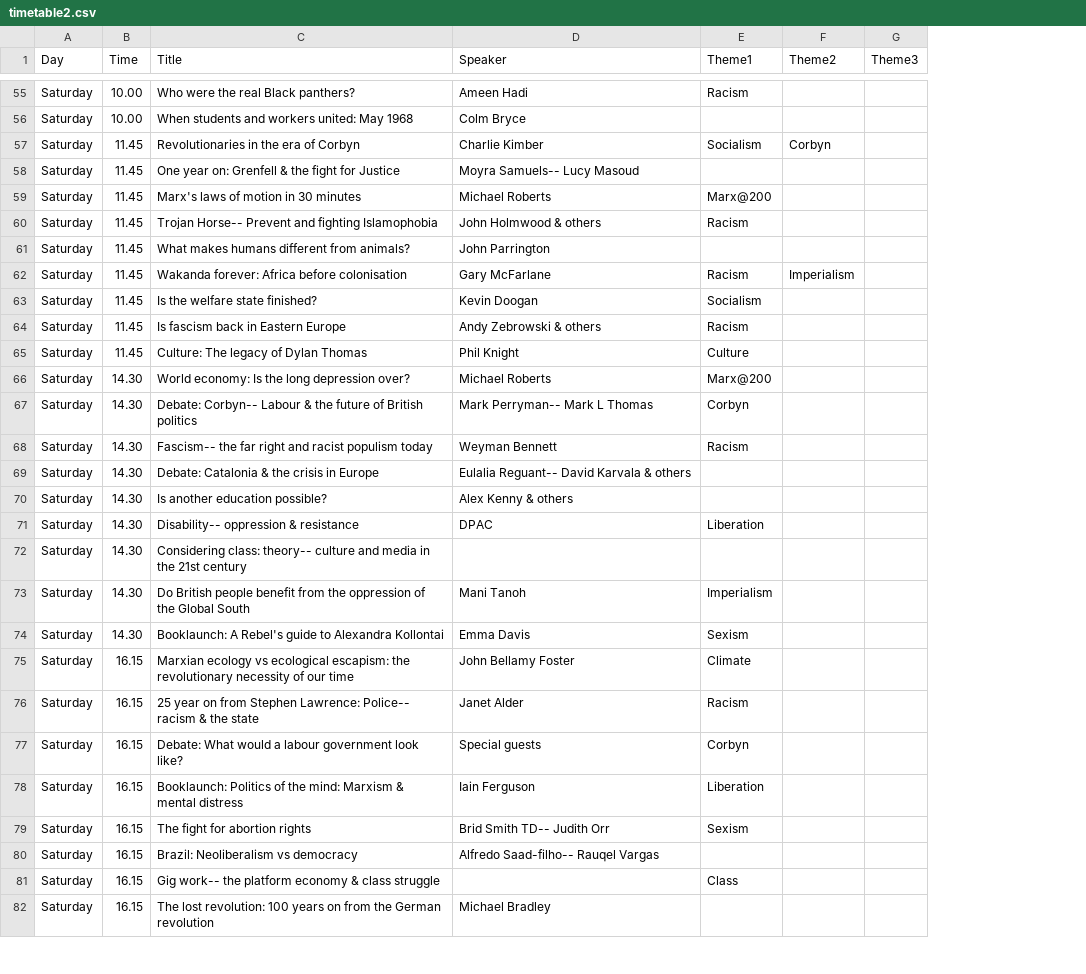
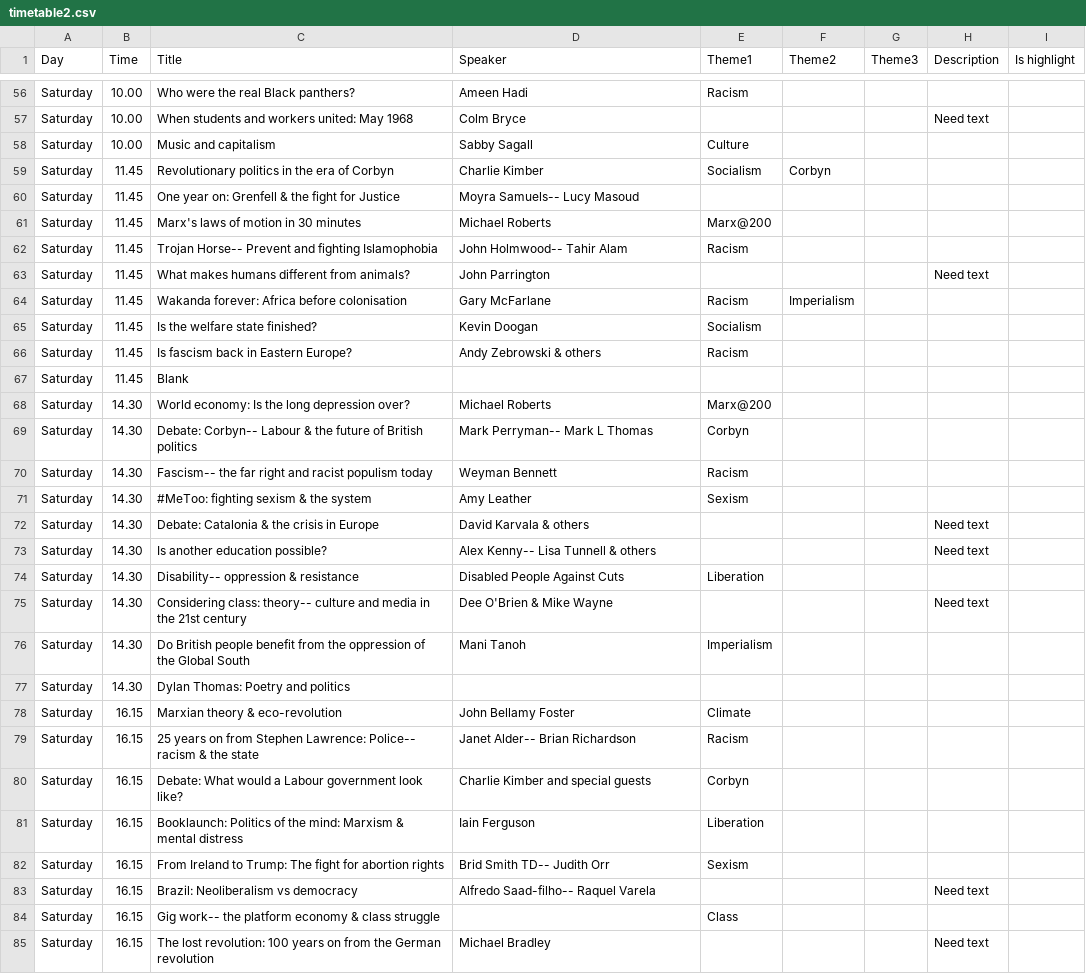
Before and after one commit to jbeaken/festival, a CSV file: src/main/etc/timetable2.csv, drawn as a sheet; only a part is shown, gaps mark what is left out; removed rows and columns are numbered as before the commit, all else as after; the diff covers the shown part only; the diff names each change by its address in the sheet, - before the commit and + after, or states it on an @@ line.

```diff
--- a/src/main/etc/timetable2.csv
+++ b/src/main/etc/timetable2.csv
+column H (Description), row 57: Need text; row 63: Need text; rows 72-75: Need text | Need text |  | Need text; rows 83-85: Need text |  | Need text
+column I (Is highlight), empty
+row 58: Saturday | 10.00 | Music and capitalism | Sabby Sagall | Culture
-C59 (Title): Revolutionaries in the era of Corbyn
+C59 (Title): Revolutionary politics in the era of Corbyn
-D62 (Speaker): John Holmwood & others
+D62 (Speaker): John Holmwood-- Tahir Alam
-C66 (Title): Is fascism back in Eastern Europe
+C66 (Title): Is fascism back in Eastern Europe?
-row 65: Saturday | 11.45 | Culture: The legacy of Dylan Thomas | Phil Knight | Culture
+row 67: Saturday | 11.45 | Blank
+row 71: Saturday | 14.30 | #MeToo: fighting sexism & the system | Amy Leather | Sexism
-D72 (Speaker): Eulalia Reguant-- David Karvala & others
+D72 (Speaker): David Karvala & others
-D73 (Speaker): Alex Kenny & others
+D73 (Speaker): Alex Kenny-- Lisa Tunnell & others
-D74 (Speaker): DPAC
+D74 (Speaker): Disabled People Against Cuts
-D75 (Speaker): (empty)
+D75 (Speaker): Dee O'Brien & Mike Wayne
-row 74: Saturday | 14.30 | Booklaunch: A Rebel's guide to Alexandra Kollontai | Emma Davis | Sexism
+row 77: Saturday | 14.30 | Dylan Thomas: Poetry and politics
-C78 (Title): Marxian ecology vs ecological escapism: the revolutionary necessity of our time
+C78 (Title): Marxian theory & eco-revolution
-C79 (Title): 25 year on from…
+C79 (Title): 25 years on from…
-D79 (Speaker): Janet Alder
+D79 (Speaker): Janet Alder-- Brian Richardson
-C80 (Title): …would a labour government look…
+C80 (Title): …would a Labour government look…
-D80 (Speaker): Special guests
+D80 (Speaker): Charlie Kimber and special guests
-C82 (Title): The fight for abortion rights
+C82 (Title): From Ireland to Trump: The fight for abortion rights
-D83 (Speaker): Alfredo Saad-filho-- Rauqel Vargas
+D83 (Speaker): Alfredo Saad-filho-- Raquel Varela
```
Also changed, not shown: 9 added rows, 5 removed rows and 42 edited cells elsewhere in this file, 8 other files.
